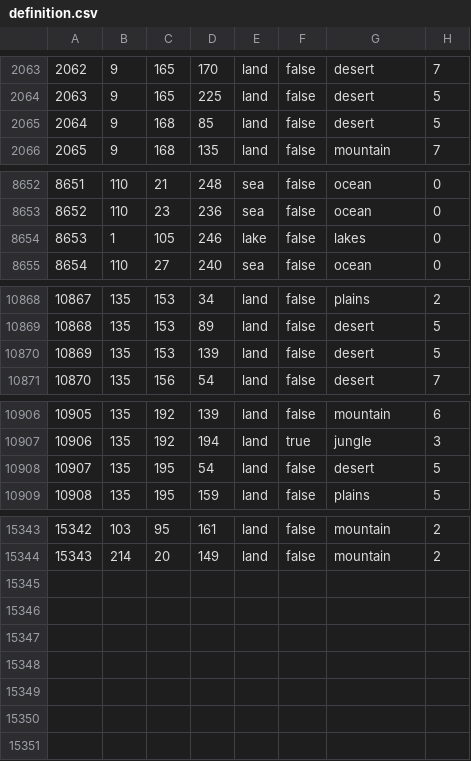
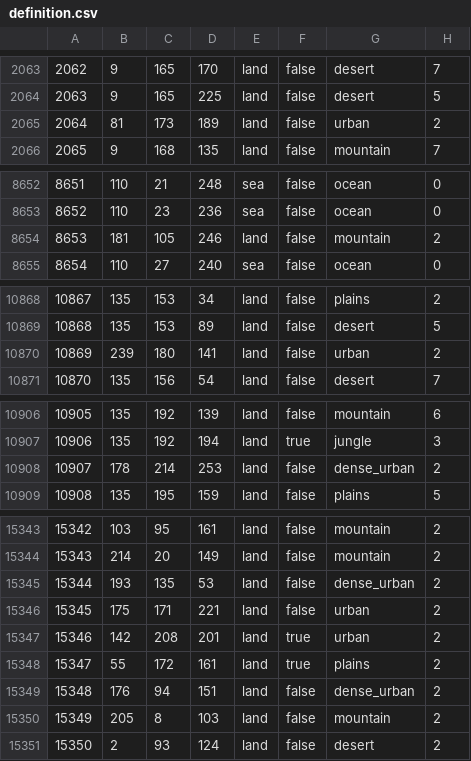
Before and after one commit to TheGamerCant/Modern-Day-Sandbox, a CSV file: map/definition.csv, drawn as a sheet; only a part is shown, gaps mark what is left out; the diff covers the shown part only.

```diff
--- a/map/definition.csv
+++ b/map/definition.csv
@@ -2064,3 +2064,3 @@
 2063;9;165;225;land;false;desert;5
-2064;9;168;85;land;false;desert;5
+2064;81;173;189;land;false;urban;2
 2065;9;168;135;land;false;mountain;7
@@ -8653,3 +8653,3 @@
 8652;110;23;236;sea;false;ocean;0
-8653;1;105;246;lake;false;lakes;0
+8653;181;105;246;land;false;mountain;2
 8654;110;27;240;sea;false;ocean;0
@@ -10869,3 +10869,3 @@
 10868;135;153;89;land;false;desert;5
-10869;135;153;139;land;false;desert;5
+10869;239;180;141;land;false;urban;2
 10870;135;156;54;land;false;desert;7
@@ -10907,3 +10907,3 @@
 10906;135;192;194;land;true;jungle;3
-10907;135;195;54;land;false;desert;5
+10907;178;214;253;land;false;dense_urban;2
 10908;135;195;159;land;false;plains;5
@@ -15344 +15344,8 @@
 15343;214;20;149;land;false;mountain;2
+15344;193;135;53;land;false;dense_urban;2
+15345;175;171;221;land;false;urban;2
+15346;142;208;201;land;true;urban;2
+15347;55;172;161;land;true;plains;2
+15348;176;94;151;land;false;dense_urban;2
+15349;205;8;103;land;false;mountain;2
+15350;2;93;124;land;false;desert;2
```
Also changed, not shown: 1 added row, 1 removed row and 3 edited cells elsewhere in this file, 19 other files.
